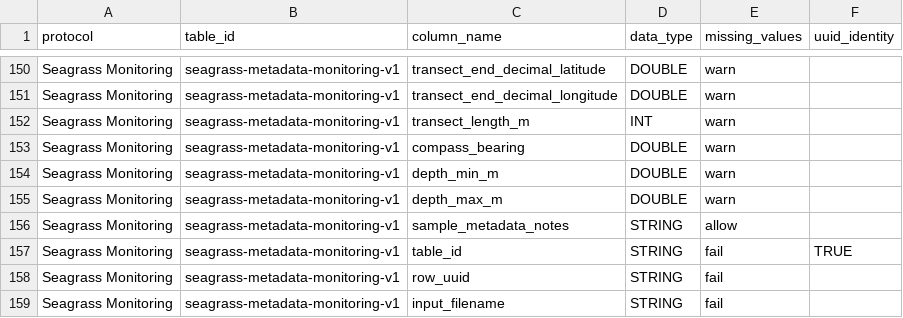
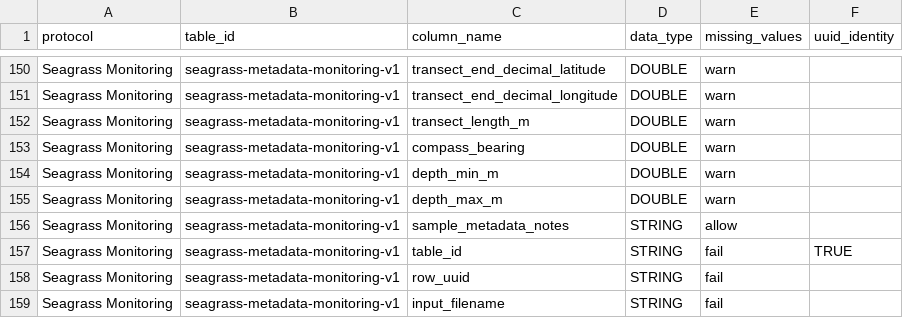
Before and after one commit to Smithsonian/marinegeo-metadata, a CSV file: table-metadata/data-structure/seagrass-monitoring_data-structure.csv, drawn as a sheet; only a part is shown, gaps mark what is left out.

Commit message:
clean up column IDs

```diff
--- a/table-metadata/data-structure/seagrass-monitoring_data-structure.csv
+++ b/table-metadata/data-structure/seagrass-monitoring_data-structure.csv
@@ -151,3 +151,3 @@ Seagrass Monitoring,seagrass-metadata-monitoring-v1,transect_end_decimal_latitud
 Seagrass Monitoring,seagrass-metadata-monitoring-v1,transect_end_decimal_longitude,DOUBLE,warn,
-Seagrass Monitoring,seagrass-metadata-monitoring-v1,transect_length_m,INT,warn,
+Seagrass Monitoring,seagrass-metadata-monitoring-v1,transect_length_m,DOUBLE,warn,
 Seagrass Monitoring,seagrass-metadata-monitoring-v1,compass_bearing,DOUBLE,warn,
```
Also changed, not shown: table-metadata/data-structure/oyster-experiment-2025_data-structure.csv, 3 other files.
